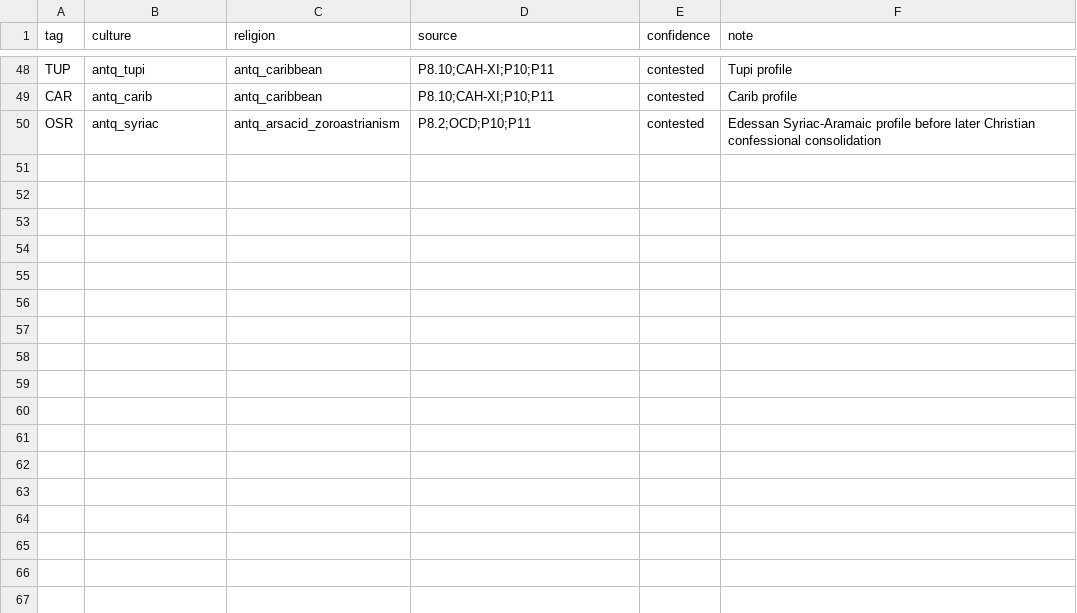
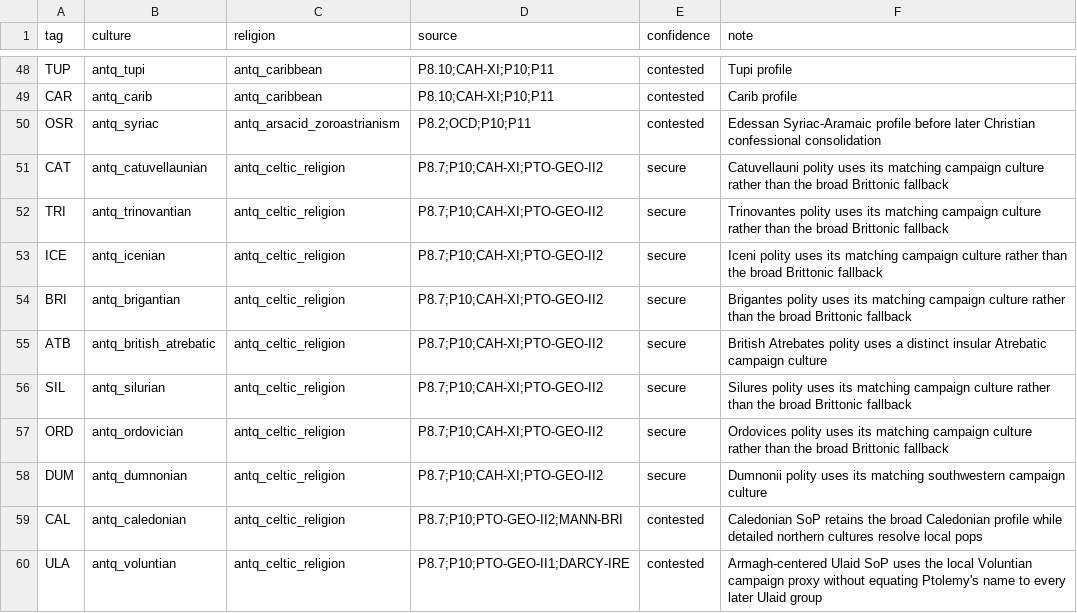
Before and after one commit to Rockydo/antiqvitas, a CSV file: docs/m4/tag_profiles.csv, drawn as a sheet; only a part is shown, gaps mark what is left out.

Commit message:
[PRO] Finalize Britain and Ireland culture atlas
Restore canonical generator ownership, fold master-plan culture additions into primary ledgers, separate Finnic culture and religion namespaces, and complete detailed source-qualified Britain and Ireland coverage.

Focused canonical generation, localization mirroring, anachronism, culture-presence, roster, location-correction, population, and Python compilation checks passed. Temporary release tooling is absent from the merged tree.

```diff
--- a/docs/m4/tag_profiles.csv
+++ b/docs/m4/tag_profiles.csv
@@ -50 +50,11 @@ CAR,antq_carib,antq_caribbean,P8.10;CAH-XI;P10;P11,contested,Carib profile
 OSR,antq_syriac,antq_arsacid_zoroastrianism,P8.2;OCD;P10;P11,contested,Edessan Syriac-Aramaic profile before later Christian confessional consolidation
+CAT,antq_catuvellaunian,antq_celtic_religion,P8.7;P10;CAH-XI;PTO-GEO-II2,secure,Catuvellauni polity uses its matching campaign culture rather than the broad Brittonic fallback
+TRI,antq_trinovantian,antq_celtic_religion,P8.7;P10;CAH-XI;PTO-GEO-II2,secure,Trinovantes polity uses its matching campaign culture rather than the broad Brittonic fallback
+ICE,antq_icenian,antq_celtic_religion,P8.7;P10;CAH-XI;PTO-GEO-II2,secure,Iceni polity uses its matching campaign culture rather than the broad Brittonic fallback
+BRI,antq_brigantian,antq_celtic_religion,P8.7;P10;CAH-XI;PTO-GEO-II2,secure,Brigantes polity uses its matching campaign culture rather than the broad Brittonic fallback
+ATB,antq_british_atrebatic,antq_celtic_religion,P8.7;P10;CAH-XI;PTO-GEO-II2,secure,British Atrebates polity uses a distinct insular Atrebatic campaign culture
+SIL,antq_silurian,antq_celtic_religion,P8.7;P10;CAH-XI;PTO-GEO-II2,secure,Silures polity uses its matching campaign culture rather than the broad Brittonic fallback
+ORD,antq_ordovician,antq_celtic_religion,P8.7;P10;CAH-XI;PTO-GEO-II2,secure,Ordovices polity uses its matching campaign culture rather than the broad Brittonic fallback
+DUM,antq_dumnonian,antq_celtic_religion,P8.7;P10;CAH-XI;PTO-GEO-II2,secure,Dumnonii polity uses its matching southwestern campaign culture
+CAL,antq_caledonian,antq_celtic_religion,P8.7;P10;PTO-GEO-II2;MANN-BRI,contested,Caledonian SoP retains the broad Caledonian profile while detailed northern cultures resolve local pops
+ULA,antq_voluntian,antq_celtic_religion,P8.7;P10;PTO-GEO-II1;DARCY-IRE,contested,Armagh-centered Ulaid SoP uses the local Voluntian campaign proxy without equating Ptolemy's name to every later Ulaid group
```
Also changed, not shown: docs/m12/culture_presence.csv, docs/m4/regional_profiles.csv, 36 other files.
